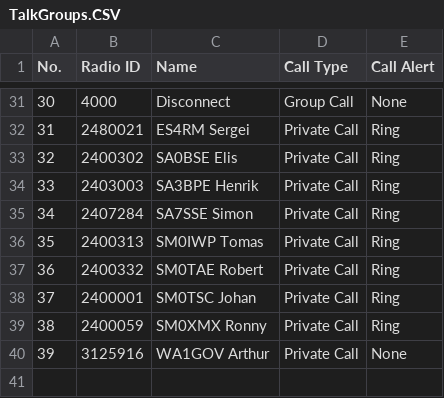
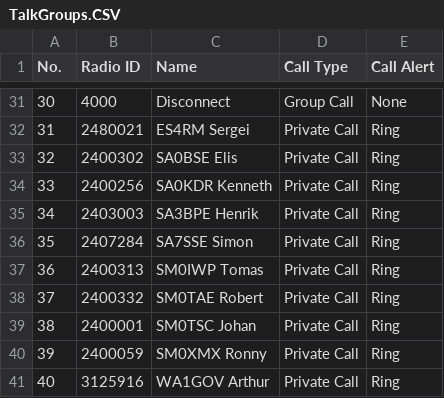
Before and after one commit to sm0rux/at-d878uv, a CSV file: TalkGroups.CSV, drawn as a sheet; only a part is shown, gaps mark what is left out; addresses are those after the commit; the diff names each change by its address in the sheet, - before the commit and + after, or states it on an @@ line.

```diff
--- a/TalkGroups.CSV
+++ b/TalkGroups.CSV
+row 34: 33 | 2400256 | SA0KDR Kenneth | Private Call | Ring
@@ column A (No.) renumbered from row 35 down @@
-E41 (Call Alert): None
+E41 (Call Alert): Ring
```
Also changed, not shown: ScanList.CSV, Zone.CSV, 1 other file.
